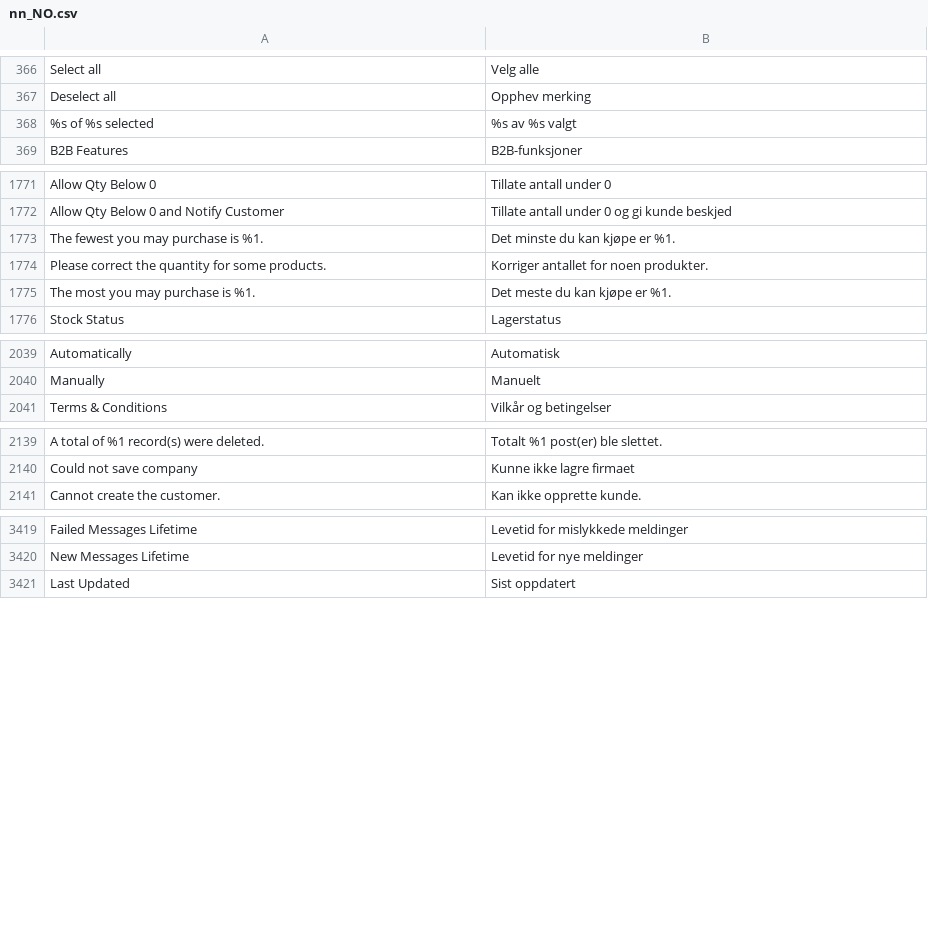
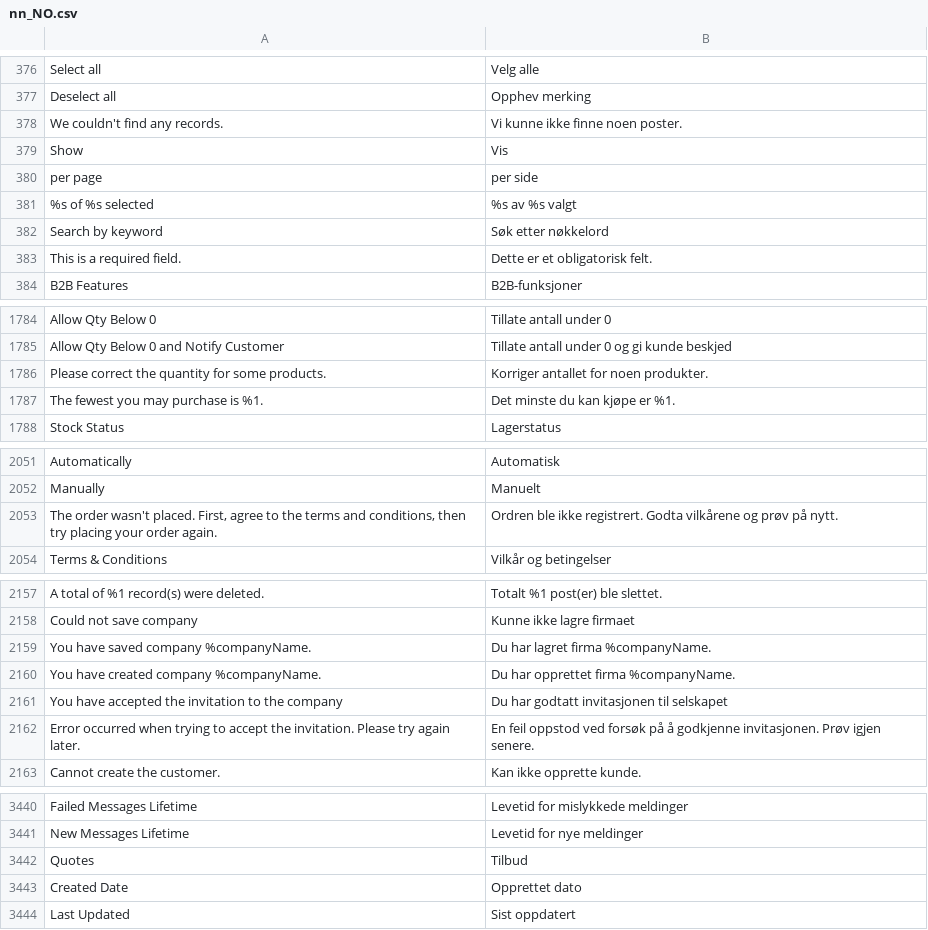
Before and after one commit to magento-l10n/language-nn_NO, a CSV file: nn_NO.csv, drawn as a sheet; only a part is shown, gaps mark what is left out; removed rows and columns are numbered as before the commit, all else as after; the diff covers the shown part only; the diff names each change by its address in the sheet, - before the commit and + after, or states it on an @@ line.

```diff
--- a/nn_NO.csv
+++ b/nn_NO.csv
+row 378: We couldn't find any records. | Vi kunne ikke finne noen poster.
@@ row 1530 moved to row 379: Show @@
@@ row 610 moved to row 380: per page @@
+row 382: Search by keyword | Søk etter nøkkelord
@@ row 2303 moved to row 383: This is a required field. @@
-row 1773: The fewest you may purchase is %1. | Det minste du kan kjøpe er %1.
-A1787: The most you may purchase is %1.
+A1787: The fewest you may purchase is %1.
-B1787: Det meste du kan kjøpe er %1.
+B1787: Det minste du kan kjøpe er %1.
+row 2053: The order wasn't placed. First, agree to the terms and conditions, then try placing your order again. | Ordren ble ikke registrert. Godta vilkårene og prøv på nytt.
+row 2159: You have saved company %companyName. | Du har lagret firma %companyName.
+row 2160: You have created company %companyName. | Du har opprettet firma %companyName.
+row 2161: You have accepted the invitation to the company | Du har godtatt invitasjonen til selskapet
+row 2162: Error occurred when trying to accept the invitation. Please try again later. | En feil oppstod ved forsøk på å godkjenne invitasjonen. Prøv igjen senere.
+row 3442: Quotes | Tilbud
+row 3443: Created Date | Opprettet dato
```
Also changed, not shown: 15 added rows, 1 removed row and 8 moved rows elsewhere in this file, 1 other file.
